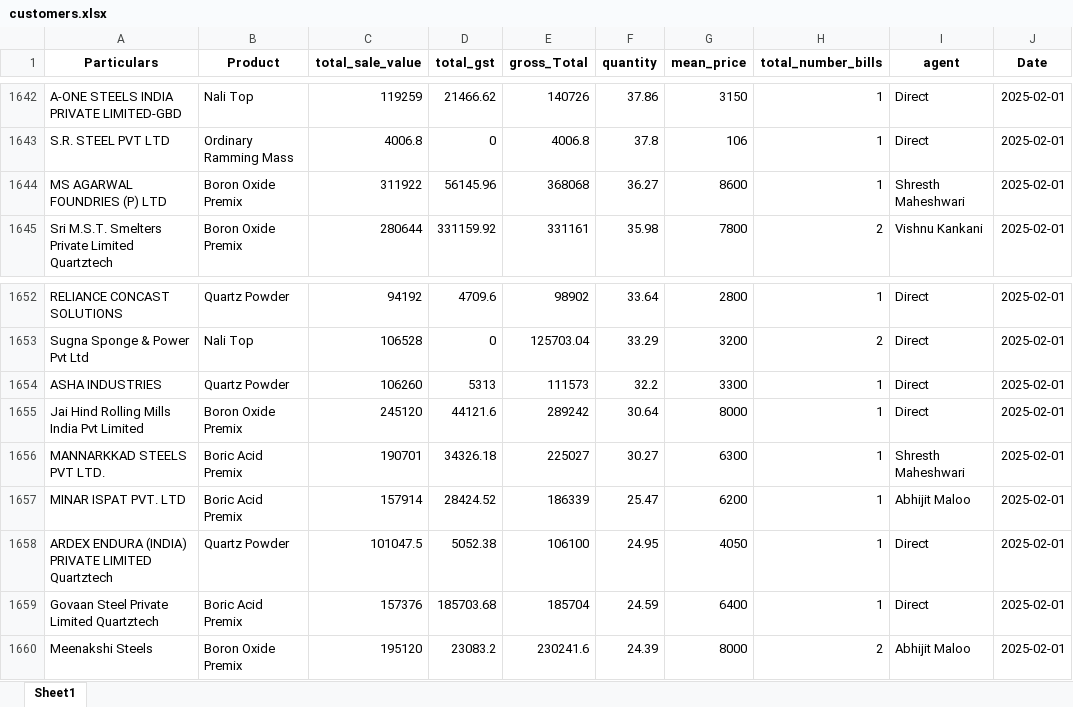
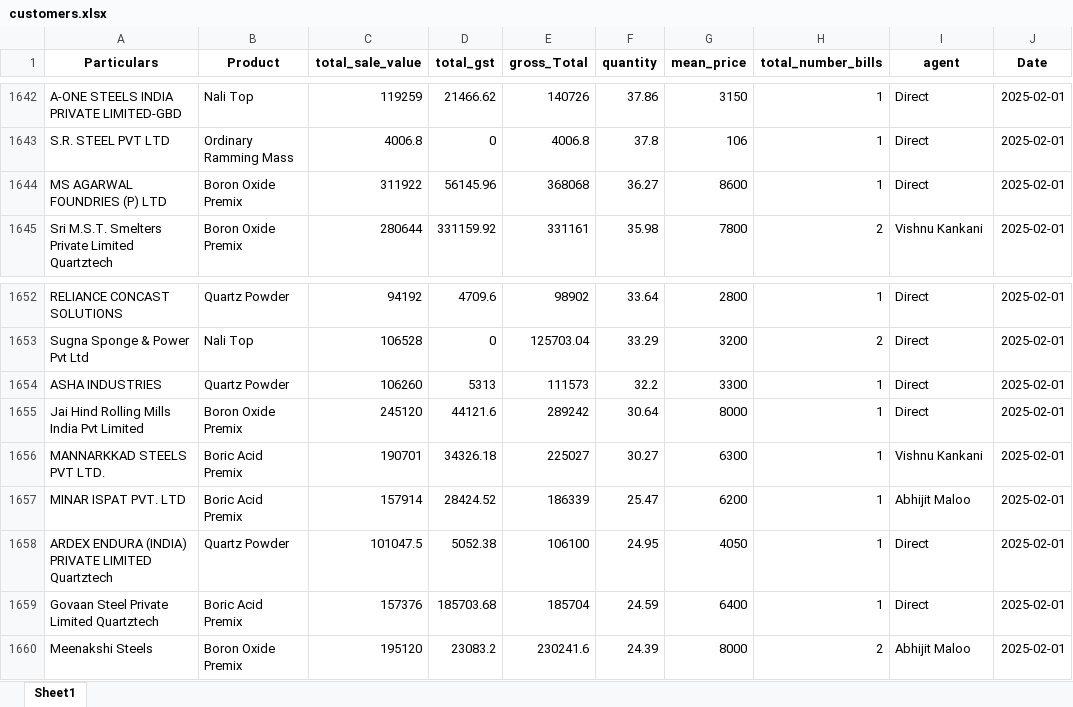
Before and after one commit to obhutara/SalesDashboard, an Excel workbook: src/customers.xlsx, sheet Sheet1, drawn as a sheet; only a part is shown, gaps mark what is left out; values as stored, in another font and other column widths than the file's, no borders; the diff names each change by its address in the sheet, - before the commit and + after, or states it on an @@ line.

Commit message:
updated 2/25

```diff
--- a/src/customers.xlsx (sheet Sheet1)
+++ b/src/customers.xlsx (sheet Sheet1)
-I1644 (agent): Shresth Maheshwari
+I1644 (agent): Direct
-I1656 (agent): Shresth Maheshwari
+I1656 (agent): Vishnu Kankani
```
